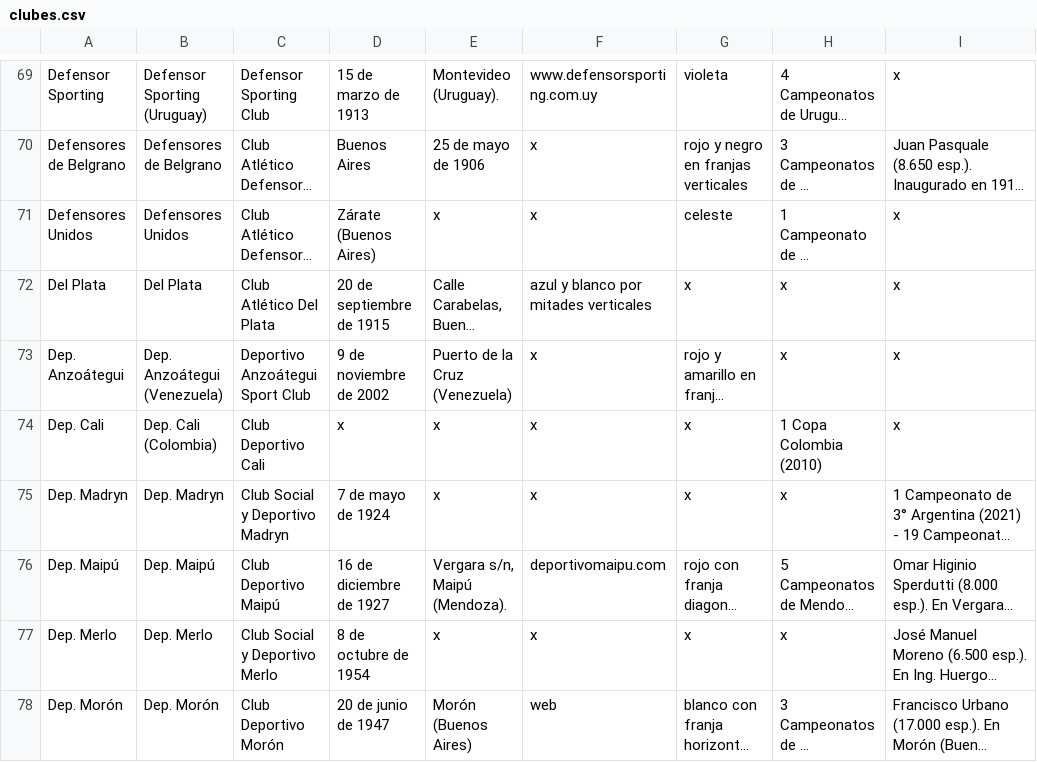
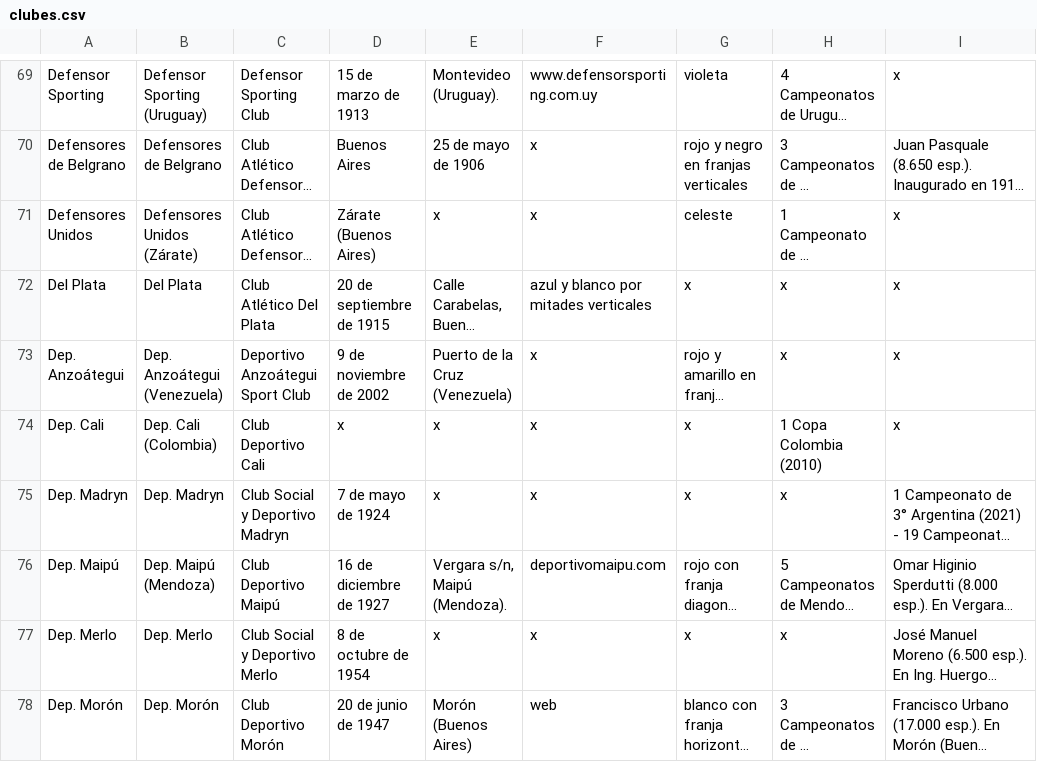
Before and after one commit to globopedia/Lubs, a CSV file: clubes.csv, drawn as a sheet; only a part is shown, gaps mark what is left out; long unchanged cells end in …; the diff covers the shown part only; the diff names each change by its address in the sheet, - before the commit and + after, or states it on an @@ line.

```diff
--- a/clubes.csv
+++ b/clubes.csv
-B71: Defensores Unidos
+B71: Defensores Unidos (Zárate)
-B76: Dep. Maipú
+B76: Dep. Maipú (Mendoza)
```
Also changed, not shown: 37 edited cells elsewhere in this file.
